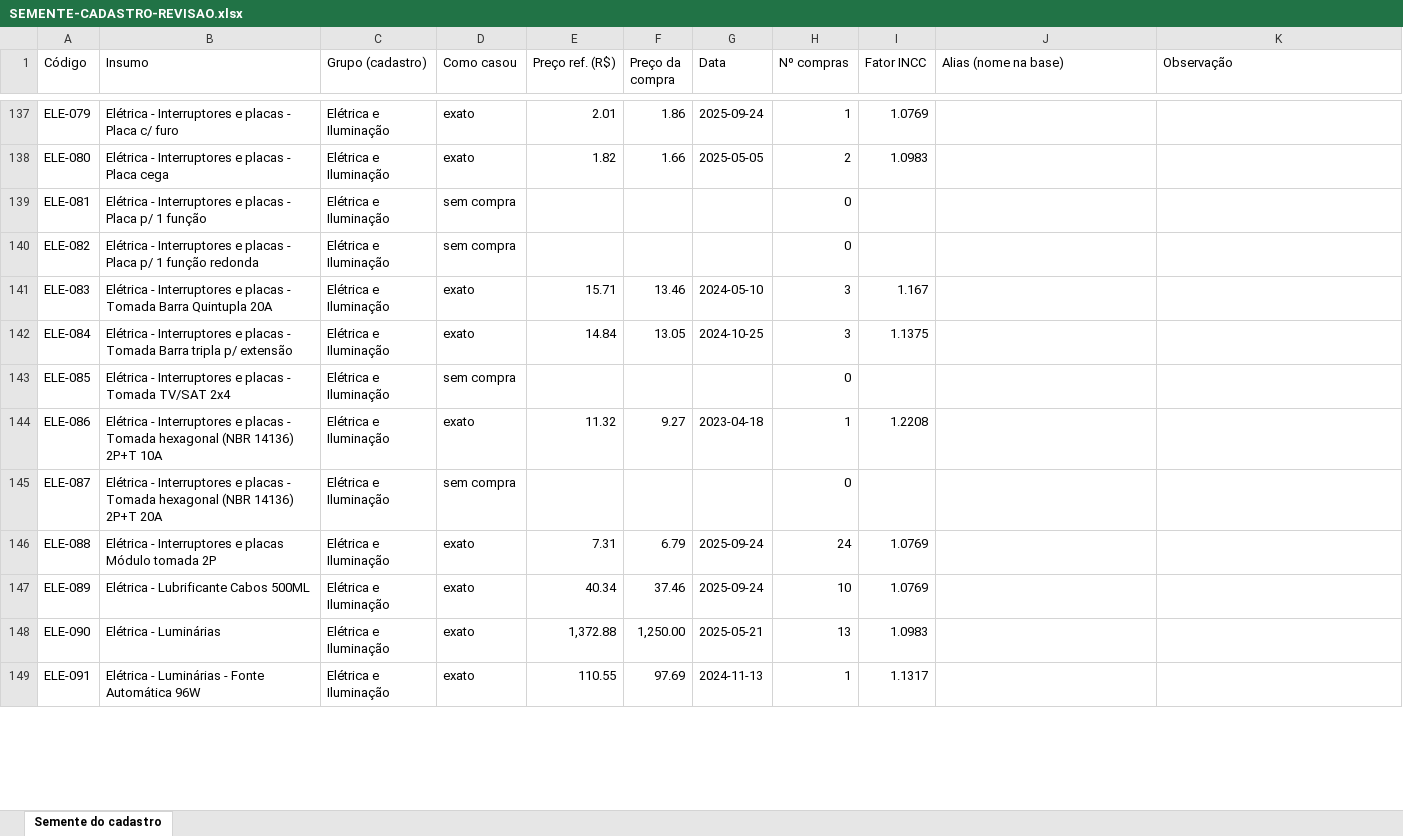
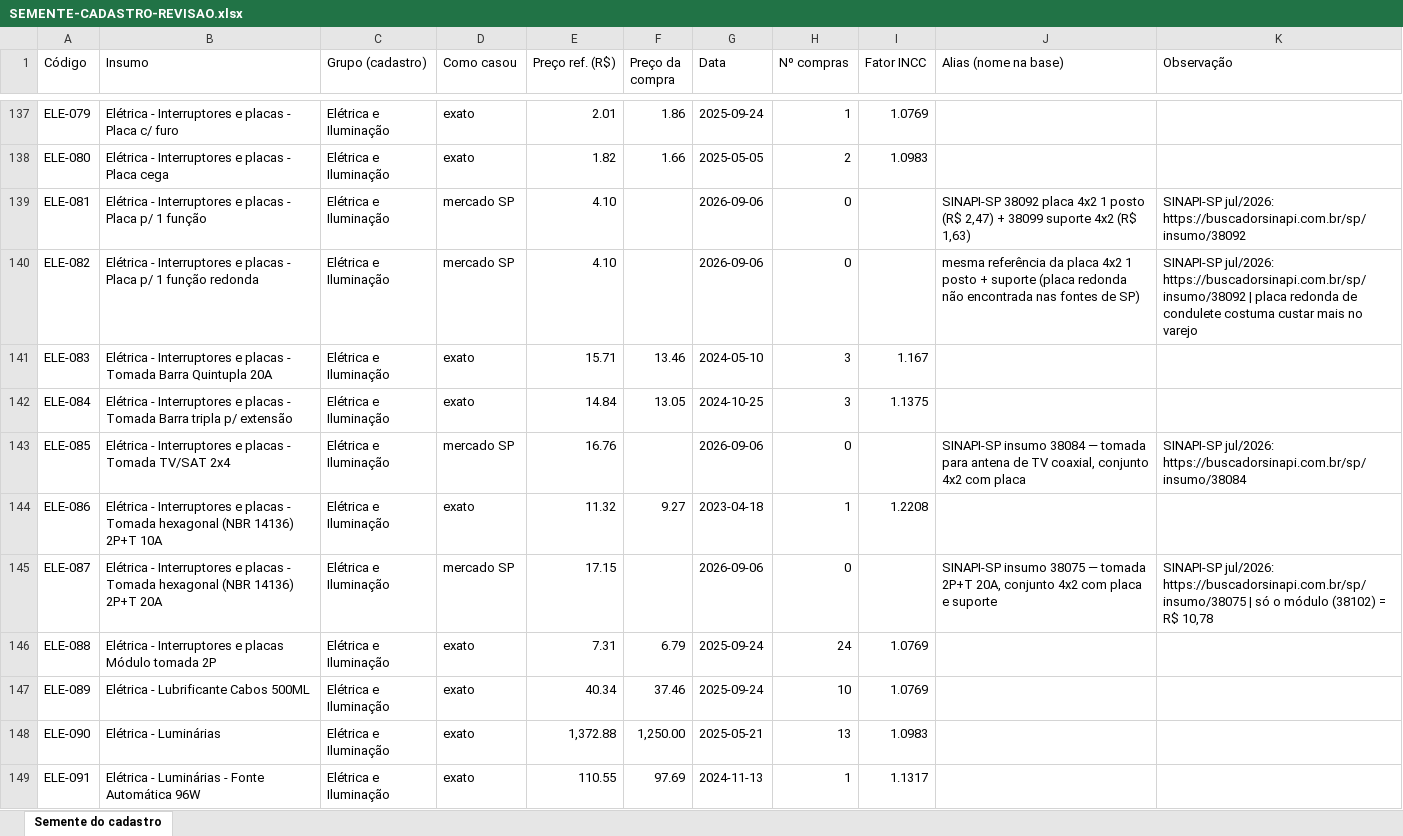
Before and after one commit to renatoftb-dotcom/orbi, an Excel workbook: docs/referencia-orcamento/SEMENTE-CADASTRO-REVISAO.xlsx, sheet Semente do cadastro, drawn as a sheet; only a part is shown, gaps mark what is left out; values as stored, in another font and other column widths than the file's, no cell formats; the diff covers the shown part only; the diff names each change by its address in the sheet, - before the commit and + after, or states it on an @@ line.

```diff
--- a/docs/referencia-orcamento/SEMENTE-CADASTRO-REVISAO.xlsx (sheet Semente do cadastro)
+++ b/docs/referencia-orcamento/SEMENTE-CADASTRO-REVISAO.xlsx (sheet Semente do cadastro)
-D139:D140 (Como casou): sem compra
+D139:D140 (Como casou): mercado SP
-E139:E140 (Preço ref. (R$)): (empty)
+E139:E140 (Preço ref. (R$)): 4.10
-G139:G140 (Data): (empty)
+G139:G140 (Data): 2026-09-06
-J139 (Alias (nome na base)): (empty)
+J139 (Alias (nome na base)): SINAPI-SP 38092 placa 4x2 1 posto (R$ 2,47) + 38099 suporte 4x2 (R$ 1,63)
-K139 (Observação): (empty)
+K139 (Observação): SINAPI-SP jul/2026: https://buscadorsinapi.com.br/sp/insumo/38092
-J140 (Alias (nome na base)): (empty)
+J140 (Alias (nome na base)): mesma referência da placa 4x2 1 posto + suporte (placa redonda não encontrada nas fontes de SP)
-K140 (Observação): (empty)
+K140 (Observação): SINAPI-SP jul/2026: https://buscadorsinapi.com.br/sp/insumo/38092 | placa redonda de condulete costuma custar mais no varejo
-D143 (Como casou): sem compra
+D143 (Como casou): mercado SP
-E143 (Preço ref. (R$)): (empty)
+E143 (Preço ref. (R$)): 16.76
-G143 (Data): (empty)
+G143 (Data): 2026-09-06
-J143 (Alias (nome na base)): (empty)
+J143 (Alias (nome na base)): SINAPI-SP insumo 38084 — tomada para antena de TV coaxial, conjunto 4x2 com placa
-K143 (Observação): (empty)
+K143 (Observação): SINAPI-SP jul/2026: https://buscadorsinapi.com.br/sp/insumo/38084
-D145 (Como casou): sem compra
+D145 (Como casou): mercado SP
-E145 (Preço ref. (R$)): (empty)
+E145 (Preço ref. (R$)): 17.15
-G145 (Data): (empty)
+G145 (Data): 2026-09-06
-J145 (Alias (nome na base)): (empty)
+J145 (Alias (nome na base)): SINAPI-SP insumo 38075 — tomada 2P+T 20A, conjunto 4x2 com placa e suporte
-K145 (Observação): (empty)
+K145 (Observação): SINAPI-SP jul/2026: https://buscadorsinapi.com.br/sp/insumo/38075 | só o módulo (38102) = R$ 10,78
```
Also changed, not shown: 167 edited cells elsewhere in this sheet, cell formats, 3 other files.
